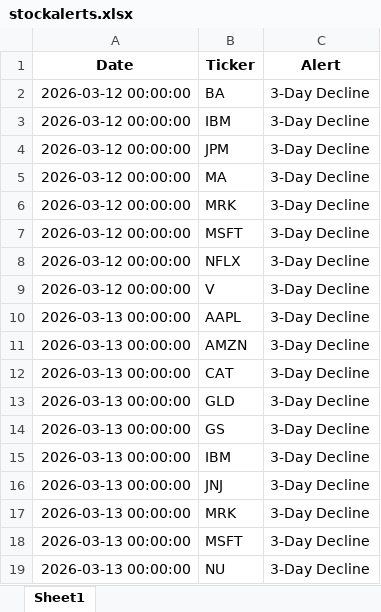
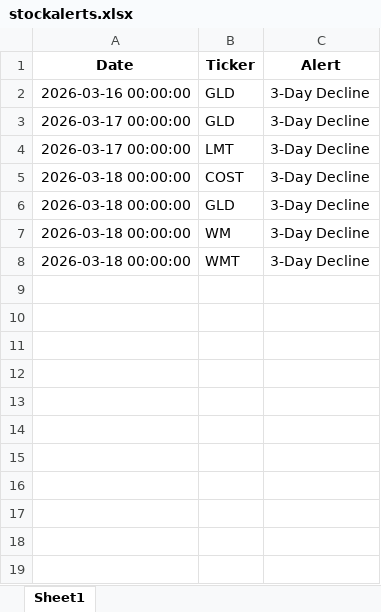
Before and after one commit to mde1/agentic-intelligence-workflow, an Excel workbook: db/stockalerts.xlsx, sheet Sheet1, drawn as a sheet; values as stored, in another font and other column widths than the file's, no borders; removed rows and columns are numbered as before the commit, all else as after; the diff names each change by its address in the sheet, - before the commit and + after, or states it on an @@ line.

```diff
--- a/db/stockalerts.xlsx (sheet Sheet1)
+++ b/db/stockalerts.xlsx (sheet Sheet1)
-A2 (Date): 2026-03-12 00:00:00
+A2 (Date): 2026-03-16 00:00:00
-B2 (Ticker): BA
+B2 (Ticker): GLD
-A3 (Date): 2026-03-12 00:00:00
+A3 (Date): 2026-03-17 00:00:00
-B3 (Ticker): IBM
+B3 (Ticker): GLD
-row 4: 2026-03-12 00:00:00 | JPM | 3-Day Decline
-row 5: 2026-03-12 00:00:00 | MA | 3-Day Decline
-row 6: 2026-03-12 00:00:00 | MRK | 3-Day Decline
-A4 (Date): 2026-03-12 00:00:00
+A4 (Date): 2026-03-17 00:00:00
-B4 (Ticker): MSFT
+B4 (Ticker): LMT
-row 8: 2026-03-12 00:00:00 | NFLX | 3-Day Decline
-row 9: 2026-03-12 00:00:00 | V | 3-Day Decline
-row 10: 2026-03-13 00:00:00 | AAPL | 3-Day Decline
-row 11: 2026-03-13 00:00:00 | AMZN | 3-Day Decline
-A5:A6 (Date): 2026-03-13 00:00:00
+A5:A6 (Date): 2026-03-18 00:00:00
-B5 (Ticker): CAT
+B5 (Ticker): COST
-row 14: 2026-03-13 00:00:00 | GS | 3-Day Decline
-A7 (Date): 2026-03-13 00:00:00
+A7 (Date): 2026-03-18 00:00:00
-B7 (Ticker): IBM
+B7 (Ticker): WM
-row 16: 2026-03-13 00:00:00 | JNJ | 3-Day Decline
-row 17: 2026-03-13 00:00:00 | MRK | 3-Day Decline
-A8 (Date): 2026-03-13 00:00:00
+A8 (Date): 2026-03-18 00:00:00
-B8 (Ticker): MSFT
+B8 (Ticker): WMT
-row 19: 2026-03-13 00:00:00 | NU | 3-Day Decline
```
Also changed, not shown: data/raw/USGS.xlsx, db/StockData.xlsx, 11 other files.
